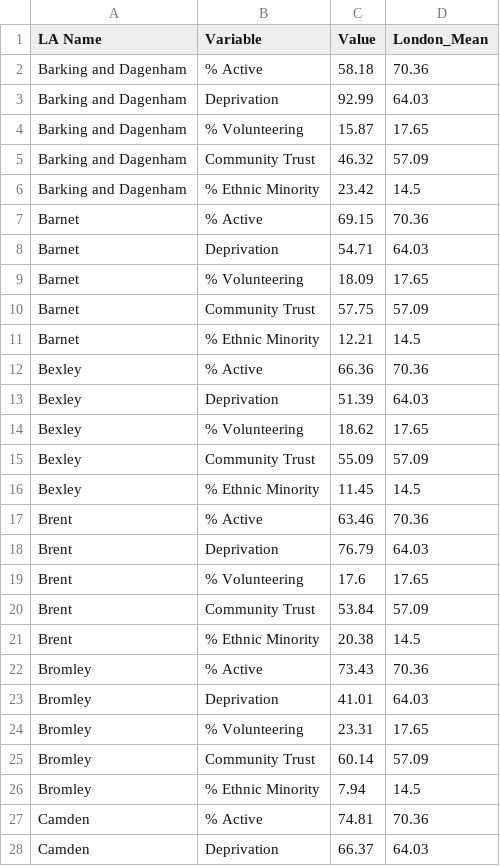
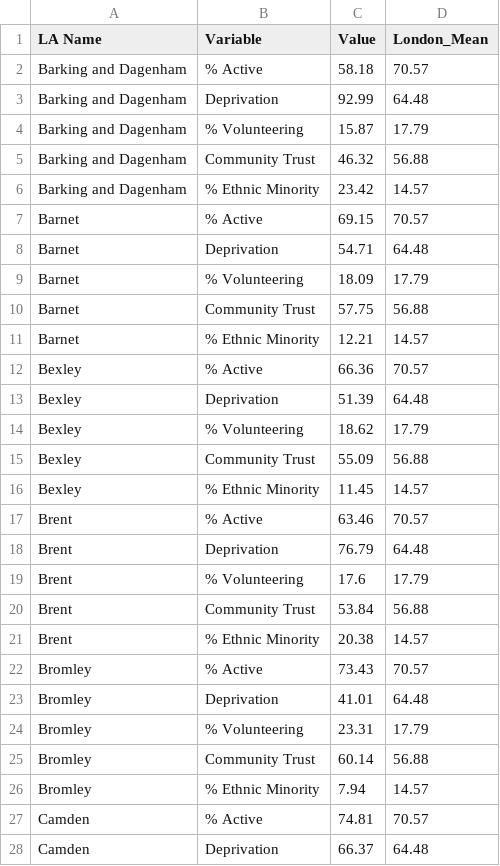
Before and after one commit to ferguswatson39/london_sport2, a CSV file: src/stream_3/forecasting/tableau_borough_demographics_dotplot.csv, drawn as a sheet; only a part is shown; the diff covers the shown part only.

Commit message:
KAN-116: Fix naming issue for tableau to remove city of london

```diff
--- a/src/stream_3/forecasting/tableau_borough_demographics_dotplot.csv
+++ b/src/stream_3/forecasting/tableau_borough_demographics_dotplot.csv
@@ -1,28 +1,28 @@
 LA Name,Variable,Value,London_Mean
-Barking and Dagenham,% Active,58.18,70.36
-Barking and Dagenham,Deprivation,92.99,64.03
-Barking and Dagenham,% Volunteering,15.87,17.65
-Barking and Dagenham,Community Trust,46.32,57.09
-Barking and Dagenham,% Ethnic Minority,23.42,14.5
-Barnet,% Active,69.15,70.36
-Barnet,Deprivation,54.71,64.03
-Barnet,% Volunteering,18.09,17.65
-Barnet,Community Trust,57.75,57.09
-Barnet,% Ethnic Minority,12.21,14.5
-Bexley,% Active,66.36,70.36
-Bexley,Deprivation,51.39,64.03
-Bexley,% Volunteering,18.62,17.65
-Bexley,Community Trust,55.09,57.09
-Bexley,% Ethnic Minority,11.45,14.5
-Brent,% Active,63.46,70.36
-Brent,Deprivation,76.79,64.03
-Brent,% Volunteering,17.6,17.65
-Brent,Community Trust,53.84,57.09
-Brent,% Ethnic Minority,20.38,14.5
-Bromley,% Active,73.43,70.36
-Bromley,Deprivation,41.01,64.03
-Bromley,% Volunteering,23.31,17.65
-Bromley,Community Trust,60.14,57.09
-Bromley,% Ethnic Minority,7.94,14.5
-Camden,% Active,74.81,70.36
-Camden,Deprivation,66.37,64.03
+Barking and Dagenham,% Active,58.18,70.57
+Barking and Dagenham,Deprivation,92.99,64.48
+Barking and Dagenham,% Volunteering,15.87,17.79
+Barking and Dagenham,Community Trust,46.32,56.88
+Barking and Dagenham,% Ethnic Minority,23.42,14.57
+Barnet,% Active,69.15,70.57
+Barnet,Deprivation,54.71,64.48
+Barnet,% Volunteering,18.09,17.79
+Barnet,Community Trust,57.75,56.88
+Barnet,% Ethnic Minority,12.21,14.57
+Bexley,% Active,66.36,70.57
+Bexley,Deprivation,51.39,64.48
+Bexley,% Volunteering,18.62,17.79
+Bexley,Community Trust,55.09,56.88
+Bexley,% Ethnic Minority,11.45,14.57
+Brent,% Active,63.46,70.57
+Brent,Deprivation,76.79,64.48
+Brent,% Volunteering,17.6,17.79
+Brent,Community Trust,53.84,56.88
+Brent,% Ethnic Minority,20.38,14.57
+Bromley,% Active,73.43,70.57
+Bromley,Deprivation,41.01,64.48
+Bromley,% Volunteering,23.31,17.79
+Bromley,Community Trust,60.14,56.88
+Bromley,% Ethnic Minority,7.94,14.57
+Camden,% Active,74.81,70.57
+Camden,Deprivation,66.37,64.48
```
Also changed, not shown: 5 removed rows and 133 edited cells elsewhere in this file, src/stream_3/forecasting/tableau_cluster_demographics_dotplot.csv.
